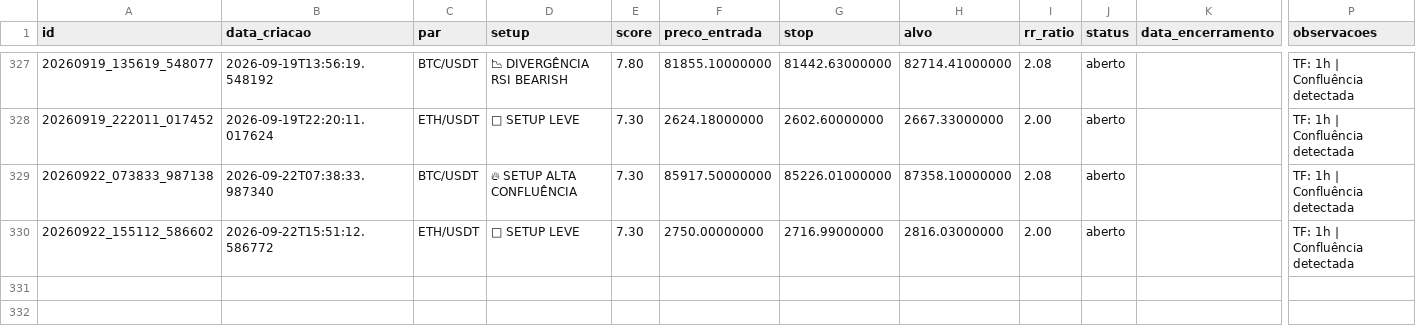
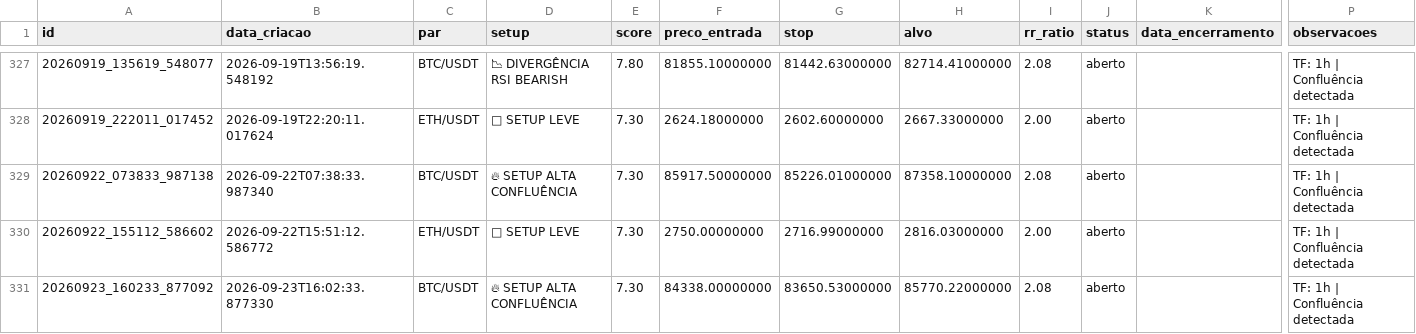
Before and after one commit to aspirepp-lab/scanner-crypto-eth-btc, a CSV file: data/ledger_sinais.csv, drawn as a sheet; only a part is shown, gaps mark what is left out; rows hold the shown columns only; the diff names each change by its address in the sheet, - before the commit and + after, or states it on an @@ line.

```diff
--- a/data/ledger_sinais.csv
+++ b/data/ledger_sinais.csv
+row 331: 20260923_160233_877092 | 2026-09-23T16:02:33.877330 | BTC/USDT | 🔥 SETUP ALTA CONFLUÊNCIA | 7.30 | 84338.00000000 | 83650.53000000 | 85770.22000000 | 2.08 | aberto |  | TF: 1h | Confluência detectada
```
Also changed, not shown: 2 other files.
